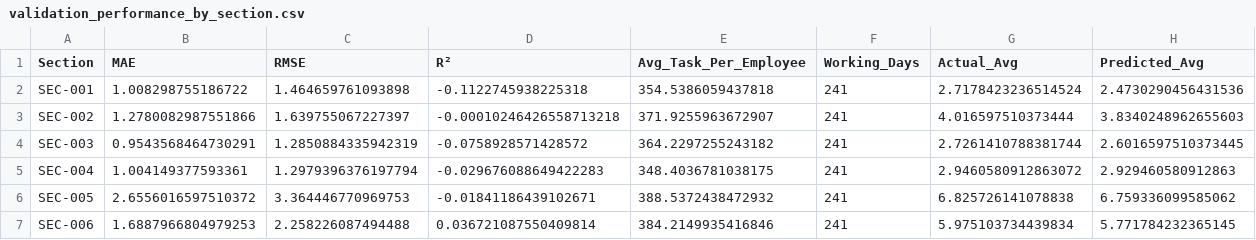
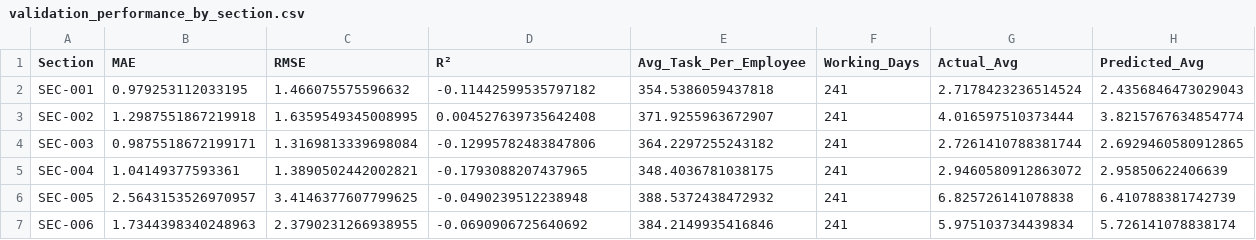
Before and after one commit to didulanthaisuru/rootcode_datathon_notebooks, a CSV file: validation_performance_by_section.csv, drawn as a sheet.

```diff
--- a/validation_performance_by_section.csv
+++ b/validation_performance_by_section.csv
@@ -1,7 +1,7 @@
 Section,MAE,RMSE,R²,Avg_Task_Per_Employee,Working_Days,Actual_Avg,Predicted_Avg
-SEC-001,1.008298755186722,1.464659761093898,-0.1122745938225318,354.5386059437818,241,2.7178423236514524,2.4730290456431536
-SEC-002,1.2780082987551866,1.639755067227397,-0.00010246426558713218,371.9255963672907,241,4.016597510373444,3.8340248962655603
-SEC-003,0.9543568464730291,1.2850884335942319,-0.0758928571428572,364.2297255243182,241,2.7261410788381744,2.6016597510373445
-SEC-004,1.004149377593361,1.2979396376197794,-0.029676088649422283,348.4036781038175,241,2.9460580912863072,2.929460580912863
-SEC-005,2.6556016597510372,3.364446770969753,-0.01841186439102671,388.5372438472932,241,6.825726141078838,6.759336099585062
-SEC-006,1.6887966804979253,2.258226087494488,0.036721087550409814,384.2149935416846,241,5.975103734439834,5.771784232365145
+SEC-001,0.979253112033195,1.466075575596632,-0.11442599535797182,354.5386059437818,241,2.7178423236514524,2.4356846473029043
+SEC-002,1.2987551867219918,1.6359549345008995,0.004527639735642408,371.9255963672907,241,4.016597510373444,3.8215767634854774
+SEC-003,0.9875518672199171,1.3169813339698084,-0.12995782483847806,364.2297255243182,241,2.7261410788381744,2.6929460580912865
+SEC-004,1.04149377593361,1.3890502442002821,-0.1793088207437965,348.4036781038175,241,2.9460580912863072,2.95850622406639
+SEC-005,2.5643153526970957,3.4146377607799625,-0.0490239512238948,388.5372438472932,241,6.825726141078838,6.410788381742739
+SEC-006,1.7344398340248963,2.3790231266938955,-0.0690906725640692,384.2149935416846,241,5.975103734439834,5.726141078838174
```
Also changed, not shown: 2024_validation_predictions.csv, 12 other files.
